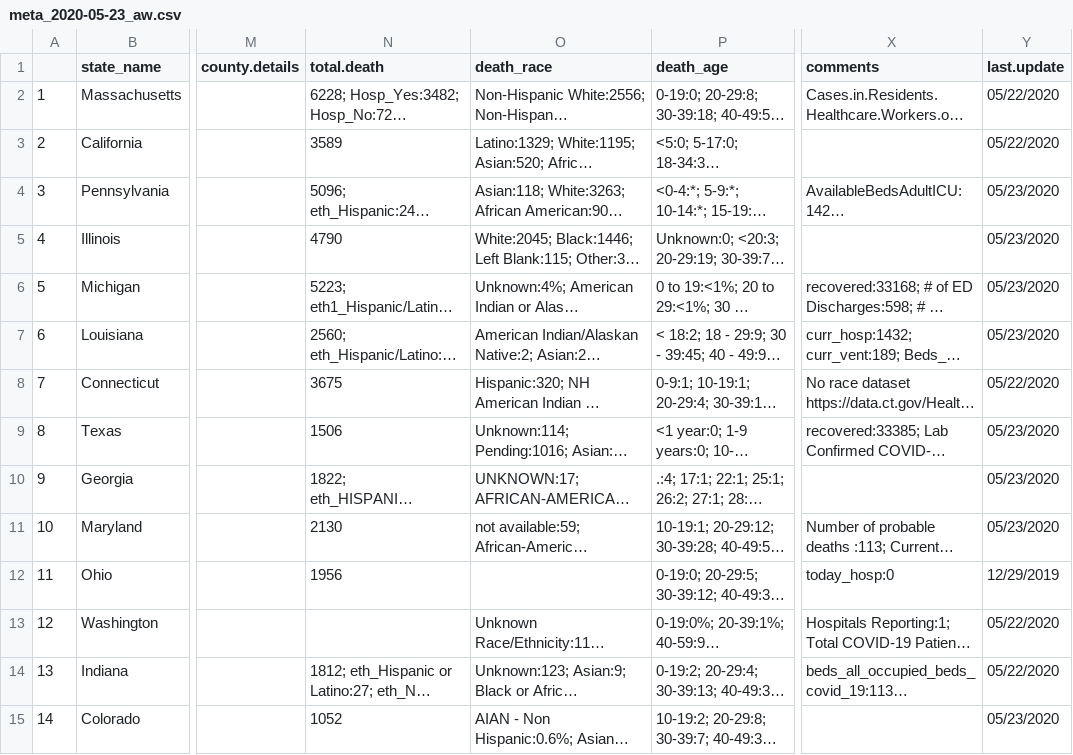
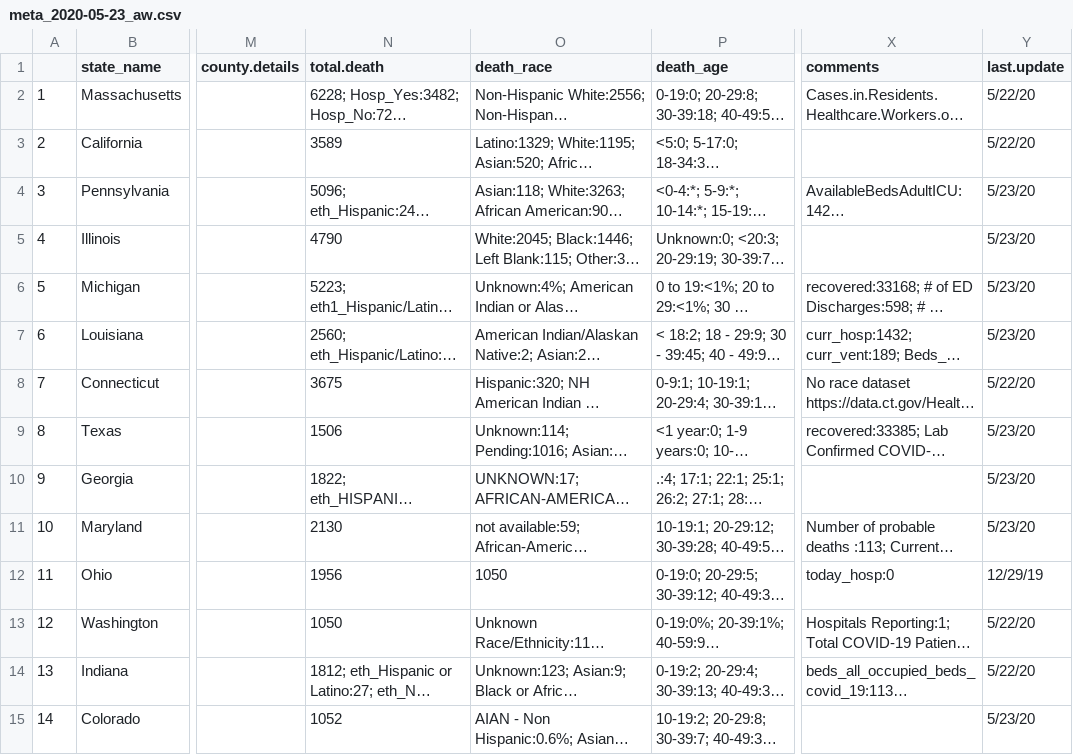
Before and after one commit to therandomwa/covid_us_states_tracking, a CSV file: Data/raw_states/meta_2020-05-23_aw.csv, drawn as a sheet; only a part is shown, gaps mark what is left out; long unchanged cells end in …; the diff covers the shown part only; the diff names each change by its address in the sheet, - before the commit and + after, or states it on an @@ line.

Commit message:
add processed data 05/23; modify data pipeline to adapt for newly added ethnicity data by cbp

```diff
--- a/Data/raw_states/meta_2020-05-23_aw.csv
+++ b/Data/raw_states/meta_2020-05-23_aw.csv
-Y2:Y3 (last.update): 05/22/2020
+Y2:Y3 (last.update): 5/22/20
-Y4:Y7 (last.update): 05/23/2020
+Y4:Y7 (last.update): 5/23/20
-Y8 (last.update): 05/22/2020
+Y8 (last.update): 5/22/20
-Y9:Y11 (last.update): 05/23/2020
+Y9:Y11 (last.update): 5/23/20
-O12 (death_race): (empty)
+O12 (death_race): 1050
-Y12 (last.update): 12/29/2019
+Y12 (last.update): 12/29/19
-N13 (total.death): (empty)
+N13 (total.death): 1050
-Y13:Y14 (last.update): 05/22/2020
+Y13:Y14 (last.update): 5/22/20
-Y15 (last.update): 05/23/2020
+Y15 (last.update): 5/23/20
```
Also changed, not shown: 17 edited cells elsewhere in this file, 3 other files.
